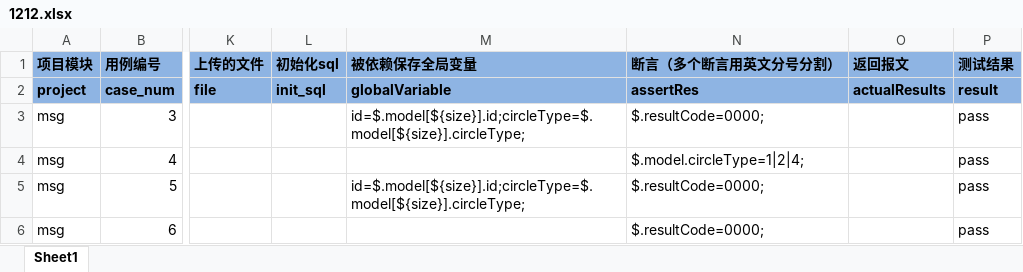
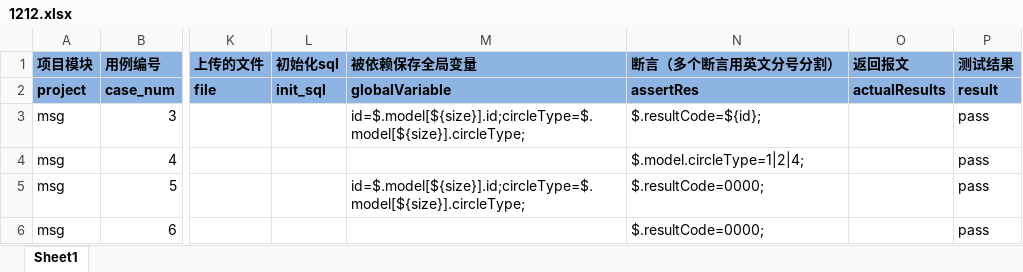
Before and after one commit to Chen2675046489/URL_JJCF, an Excel workbook: data/1212.xlsx, sheet Sheet1, drawn as a sheet; only a part is shown, gaps mark what is left out; values as stored, in another font and other column widths than the file's, no borders; the diff names each change by its address in the sheet, - before the commit and + after, or states it on an @@ line.

```diff
--- a/data/1212.xlsx (sheet Sheet1)
+++ b/data/1212.xlsx (sheet Sheet1)
-N3 (断言（多个断言用英文分号分割）): $.resultCode=0000;
+N3 (断言（多个断言用英文分号分割）): $.resultCode=${id};
```
Also changed, not shown: data/testcase.xlsx, 4 other files.
